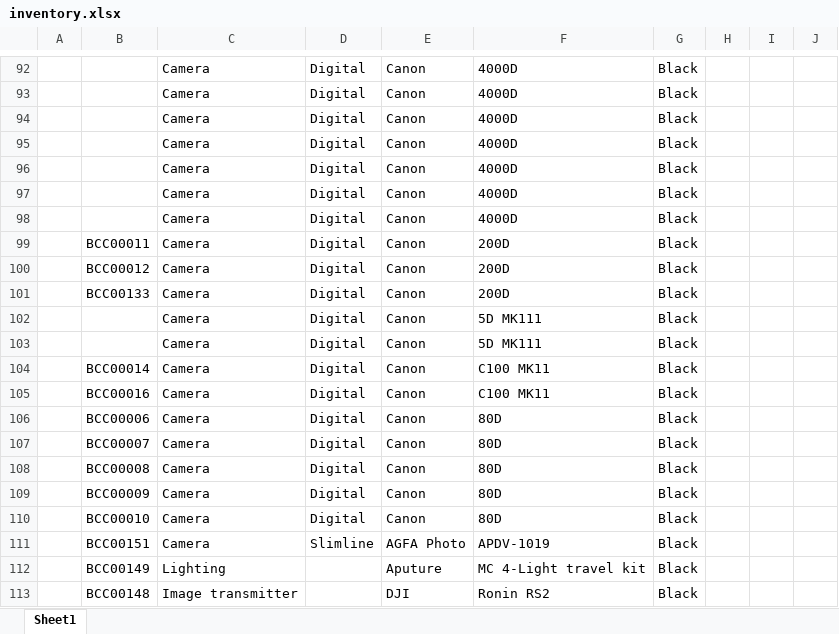
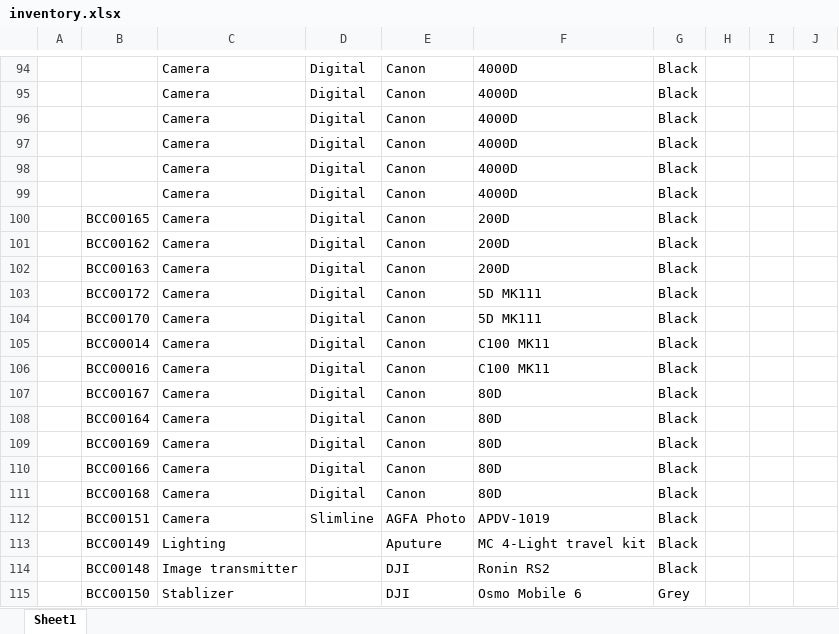
Before and after one commit to angelman95/lend-centre, an Excel workbook: inventory.xlsx, sheet Sheet1, drawn as a sheet; only a part is shown, gaps mark what is left out; the shorter side is filled out with more unchanged rows; values as stored, in another font and other column widths than the file's, no borders; removed rows and columns are numbered as before the commit, all else as after; the diff covers the shown part only; the diff names each change by its address in the sheet, - before the commit and + after, or states it on an @@ line.

```diff
--- a/inventory.xlsx (sheet Sheet1)
+++ b/inventory.xlsx (sheet Sheet1)
-row 98:  |  | Camera | Digital | Canon | 4000D | Black
-B100: BCC00011
+B100: BCC00165
-B101: BCC00012
+B101: BCC00162
-B102: BCC00133
+B102: BCC00163
-B103: (empty)
+B103: BCC00172
-B104: (empty)
+B104: BCC00170
-B107: BCC00006
+B107: BCC00167
-B108: BCC00007
+B108: BCC00164
-B109: BCC00008
+B109: BCC00169
-B110: BCC00009
+B110: BCC00166
-B111: BCC00010
+B111: BCC00168
```
Also changed, not shown: 4 added rows, 2 removed rows and 13 edited cells elsewhere in this sheet.
